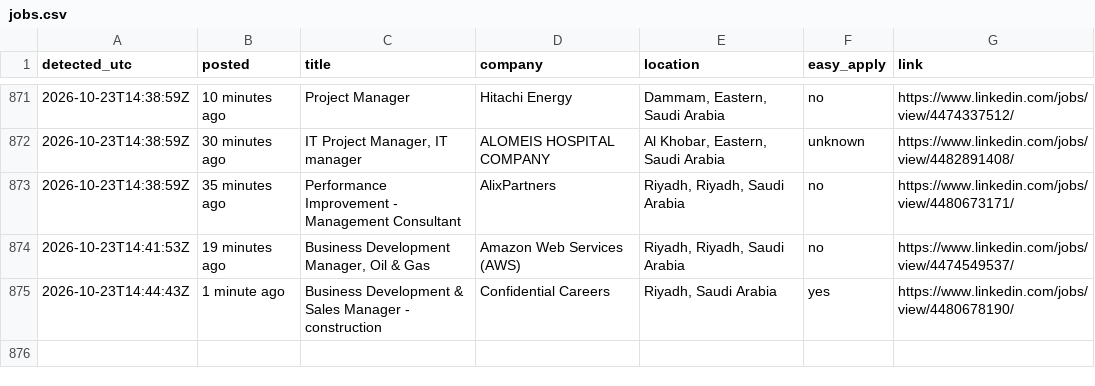
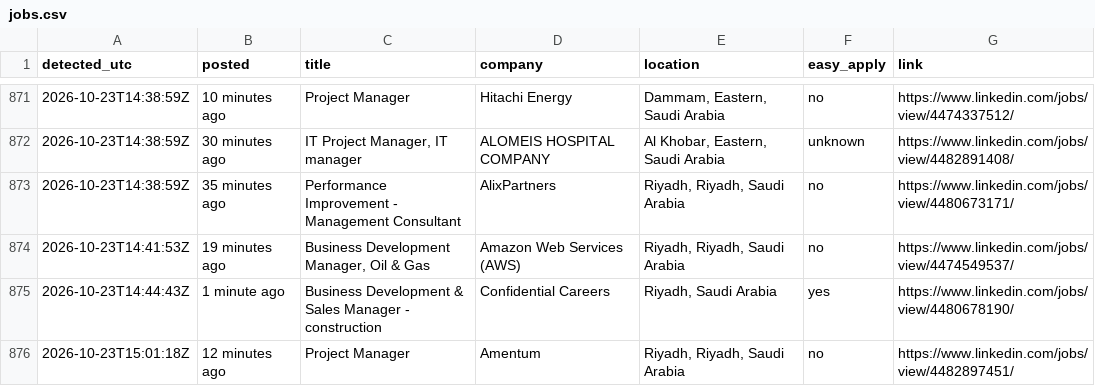
Before and after one commit to Refaatahmed47/linkedin-job-alert, a CSV file: jobs.csv, drawn as a sheet; only a part is shown, gaps mark what is left out.

```diff
--- a/jobs.csv
+++ b/jobs.csv
@@ -875 +875,2 @@ detected_utc,posted,title,company,location,easy_apply,link
 2026-10-23T14:44:43Z,1 minute ago,Business Development & Sales Manager - construction,Confidential Careers,"Riyadh, Saudi Arabia",yes,https://www.linkedin.com/jobs/view/4480678190/
+2026-10-23T15:01:18Z,12 minutes ago,Project Manager,Amentum,"Riyadh, Riyadh, Saudi Arabia",no,https://www.linkedin.com/jobs/view/4482897451/
```
Also changed, not shown: 2 other files.
